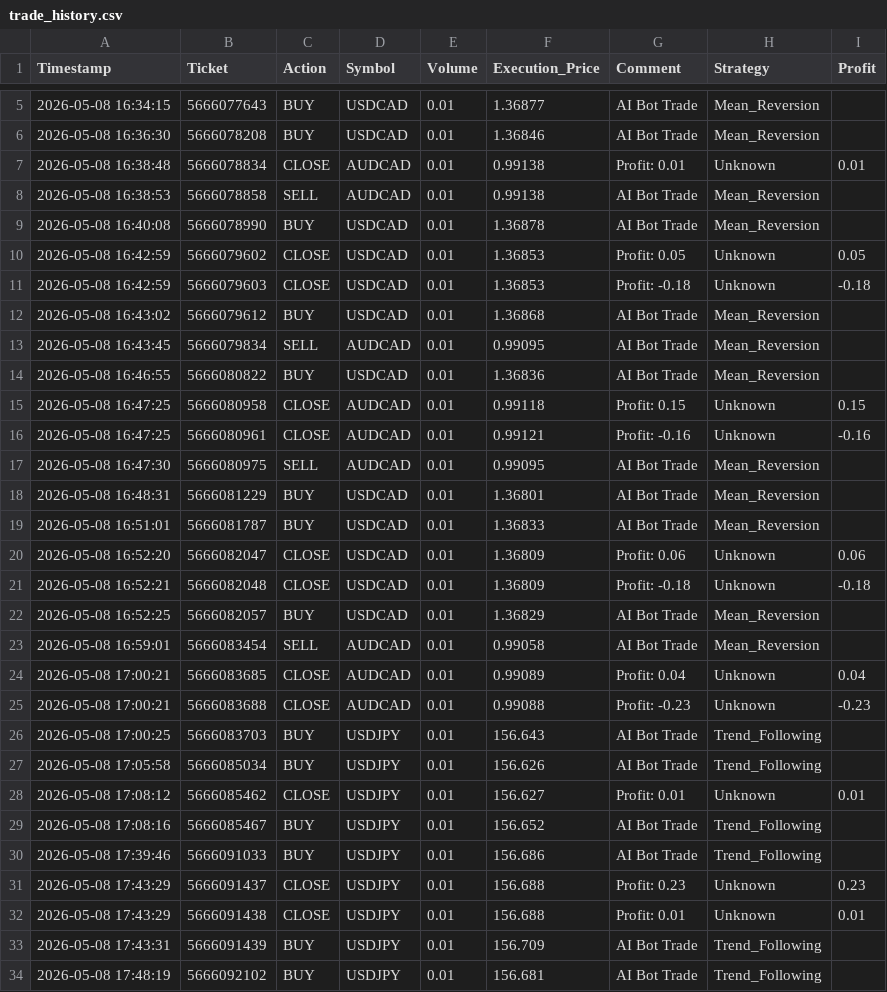
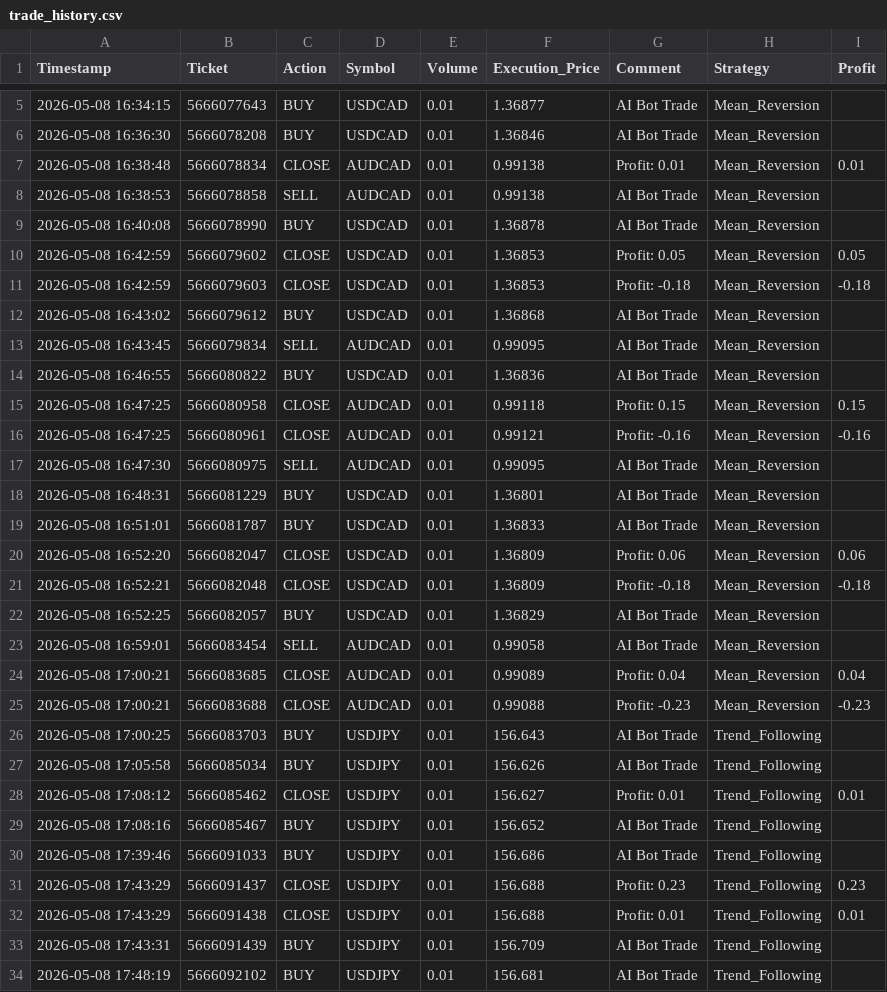
Before and after one commit to Delma60/trading-bot, a CSV file: data/trade_history.csv, drawn as a sheet; only a part is shown, gaps mark what is left out; the diff covers the shown part only.

Commit message:
Refactor trading bot strategy and update trade history
- Updated Mean Reversion strategy with new confirmation rules and improved risk/reward calculations.
- Enhanced Trader class to track which strategy opened each trade ticket.
- Updated trade history CSV to reflect correct strategy names for trades.
- Modified user model to reflect updated session data.
- Updated compiled Python files for trader and mean reversion strategy.

```diff
--- a/data/trade_history.csv
+++ b/data/trade_history.csv
@@ -6,7 +6,7 @@ Timestamp,Ticket,Action,Symbol,Volume,Execution_Price,Comment,Strategy,Profit
 2026-05-08 16:36:30,5666078208,BUY,USDCAD,0.01,1.36846,AI Bot Trade,Mean_Reversion,
-2026-05-08 16:38:48,5666078834,CLOSE,AUDCAD,0.01,0.99138,Profit: 0.01,Unknown,0.01
+2026-05-08 16:38:48,5666078834,CLOSE,AUDCAD,0.01,0.99138,Profit: 0.01,Mean_Reversion,0.01
 2026-05-08 16:38:53,5666078858,SELL,AUDCAD,0.01,0.99138,AI Bot Trade,Mean_Reversion,
 2026-05-08 16:40:08,5666078990,BUY,USDCAD,0.01,1.36878,AI Bot Trade,Mean_Reversion,
-2026-05-08 16:42:59,5666079602,CLOSE,USDCAD,0.01,1.36853,Profit: 0.05,Unknown,0.05
-2026-05-08 16:42:59,5666079603,CLOSE,USDCAD,0.01,1.36853,Profit: -0.18,Unknown,-0.18
+2026-05-08 16:42:59,5666079602,CLOSE,USDCAD,0.01,1.36853,Profit: 0.05,Mean_Reversion,0.05
+2026-05-08 16:42:59,5666079603,CLOSE,USDCAD,0.01,1.36853,Profit: -0.18,Mean_Reversion,-0.18
 2026-05-08 16:43:02,5666079612,BUY,USDCAD,0.01,1.36868,AI Bot Trade,Mean_Reversion,
@@ -14,4 +14,4 @@ Timestamp,Ticket,Action,Symbol,Volume,Execution_Price,Comment,Strategy,Profit
 2026-05-08 16:46:55,5666080822,BUY,USDCAD,0.01,1.36836,AI Bot Trade,Mean_Reversion,
-2026-05-08 16:47:25,5666080958,CLOSE,AUDCAD,0.01,0.99118,Profit: 0.15,Unknown,0.15
-2026-05-08 16:47:25,5666080961,CLOSE,AUDCAD,0.01,0.99121,Profit: -0.16,Unknown,-0.16
+2026-05-08 16:47:25,5666080958,CLOSE,AUDCAD,0.01,0.99118,Profit: 0.15,Mean_Reversion,0.15
+2026-05-08 16:47:25,5666080961,CLOSE,AUDCAD,0.01,0.99121,Profit: -0.16,Mean_Reversion,-0.16
 2026-05-08 16:47:30,5666080975,SELL,AUDCAD,0.01,0.99095,AI Bot Trade,Mean_Reversion,
@@ -19,15 +19,15 @@ Timestamp,Ticket,Action,Symbol,Volume,Execution_Price,Comment,Strategy,Profit
 2026-05-08 16:51:01,5666081787,BUY,USDCAD,0.01,1.36833,AI Bot Trade,Mean_Reversion,
-2026-05-08 16:52:20,5666082047,CLOSE,USDCAD,0.01,1.36809,Profit: 0.06,Unknown,0.06
-2026-05-08 16:52:21,5666082048,CLOSE,USDCAD,0.01,1.36809,Profit: -0.18,Unknown,-0.18
+2026-05-08 16:52:20,5666082047,CLOSE,USDCAD,0.01,1.36809,Profit: 0.06,Mean_Reversion,0.06
+2026-05-08 16:52:21,5666082048,CLOSE,USDCAD,0.01,1.36809,Profit: -0.18,Mean_Reversion,-0.18
 2026-05-08 16:52:25,5666082057,BUY,USDCAD,0.01,1.36829,AI Bot Trade,Mean_Reversion,
 2026-05-08 16:59:01,5666083454,SELL,AUDCAD,0.01,0.99058,AI Bot Trade,Mean_Reversion,
-2026-05-08 17:00:21,5666083685,CLOSE,AUDCAD,0.01,0.99089,Profit: 0.04,Unknown,0.04
-2026-05-08 17:00:21,5666083688,CLOSE,AUDCAD,0.01,0.99088,Profit: -0.23,Unknown,-0.23
+2026-05-08 17:00:21,5666083685,CLOSE,AUDCAD,0.01,0.99089,Profit: 0.04,Mean_Reversion,0.04
+2026-05-08 17:00:21,5666083688,CLOSE,AUDCAD,0.01,0.99088,Profit: -0.23,Mean_Reversion,-0.23
 2026-05-08 17:00:25,5666083703,BUY,USDJPY,0.01,156.643,AI Bot Trade,Trend_Following,
 2026-05-08 17:05:58,5666085034,BUY,USDJPY,0.01,156.626,AI Bot Trade,Trend_Following,
-2026-05-08 17:08:12,5666085462,CLOSE,USDJPY,0.01,156.627,Profit: 0.01,Unknown,0.01
+2026-05-08 17:08:12,5666085462,CLOSE,USDJPY,0.01,156.627,Profit: 0.01,Trend_Following,0.01
 2026-05-08 17:08:16,5666085467,BUY,USDJPY,0.01,156.652,AI Bot Trade,Trend_Following,
 2026-05-08 17:39:46,5666091033,BUY,USDJPY,0.01,156.686,AI Bot Trade,Trend_Following,
-2026-05-08 17:43:29,5666091437,CLOSE,USDJPY,0.01,156.688,Profit: 0.23,Unknown,0.23
-2026-05-08 17:43:29,5666091438,CLOSE,USDJPY,0.01,156.688,Profit: 0.01,Unknown,0.01
+2026-05-08 17:43:29,5666091437,CLOSE,USDJPY,0.01,156.688,Profit: 0.23,Trend_Following,0.23
+2026-05-08 17:43:29,5666091438,CLOSE,USDJPY,0.01,156.688,Profit: 0.01,Trend_Following,0.01
 2026-05-08 17:43:31,5666091439,BUY,USDJPY,0.01,156.709,AI Bot Trade,Trend_Following,
```
Also changed, not shown: 6 edited cells elsewhere in this file, 3 other files.
